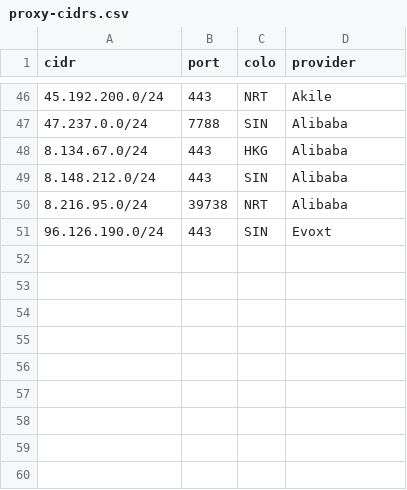
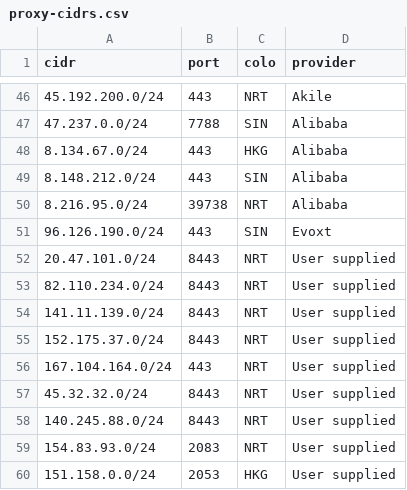
Before and after one commit to hbsx/hbsx-cf-optimizer-armbian, a CSV file: linux/proxy-cidrs.csv, drawn as a sheet; only a part is shown, gaps mark what is left out; the diff names each change by its address in the sheet, - before the commit and + after, or states it on an @@ line.

```diff
--- a/linux/proxy-cidrs.csv
+++ b/linux/proxy-cidrs.csv
+row 52: 20.47.101.0/24 | 8443 | NRT | User supplied
+row 53: 82.110.234.0/24 | 8443 | NRT | User supplied
+row 54: 141.11.139.0/24 | 8443 | NRT | User supplied
+row 55: 152.175.37.0/24 | 8443 | NRT | User supplied
+row 56: 167.104.164.0/24 | 443 | NRT | User supplied
+row 57: 45.32.32.0/24 | 8443 | NRT | User supplied
+row 58: 140.245.88.0/24 | 8443 | NRT | User supplied
+row 59: 154.83.93.0/24 | 2083 | NRT | User supplied
+row 60: 151.158.0.0/24 | 2053 | HKG | User supplied
```
Also changed, not shown: linux/proxy-public-candidates.csv.
